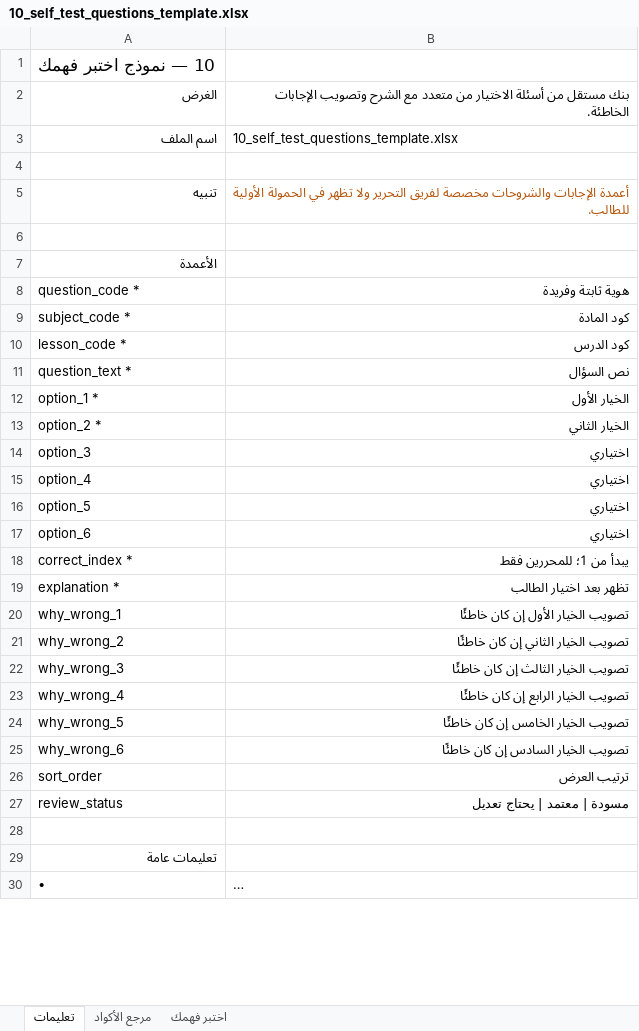
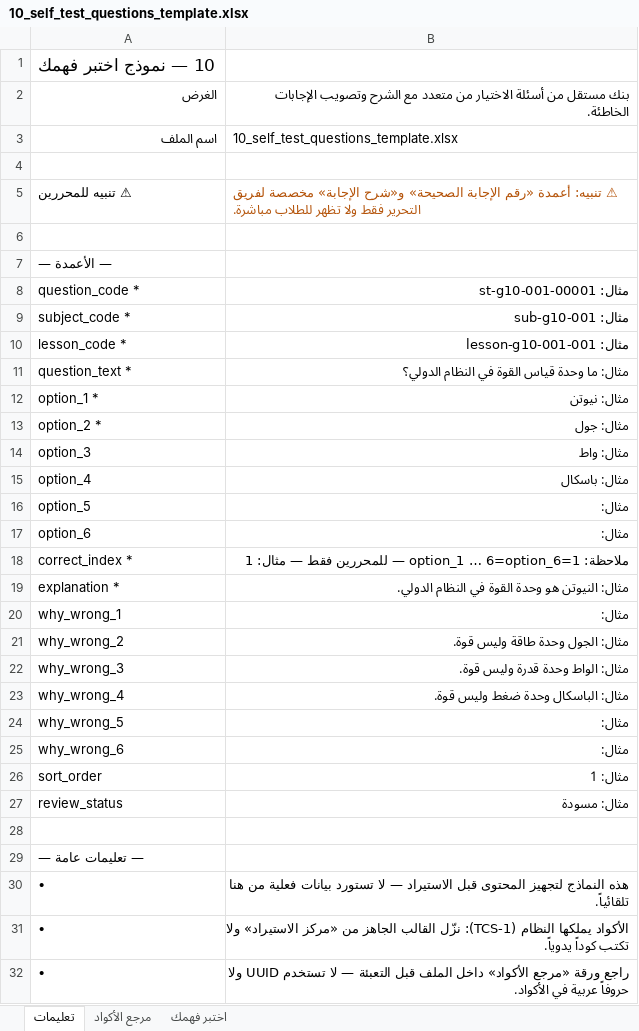
Before and after one commit to msorori-mh/tas-heel-8e64d405, an Excel workbook: public/content-import-templates/10_self_test_questions_template.xlsx, sheet تعليمات, drawn as a sheet; only a part is shown; the shorter side is filled out with more unchanged rows; long unchanged cells end in …; values as stored, in another font and other column widths than the file's, no borders; removed rows and columns are numbered as before the commit, all else as after; the diff covers the shown part only; the diff names each change by its address in the sheet, - before the commit and + after, or states it on an @@ line.

```diff
--- a/public/content-import-templates/10_self_test_questions_template.xlsx (sheet تعليمات)
+++ b/public/content-import-templates/10_self_test_questions_template.xlsx (sheet تعليمات)
-row 5: تنبيه | أعمدة الإجابات والشروحات مخصصة لفريق التحرير ولا تظهر في الحمولة الأولية للطالب.
+row 5: ⚠ تنبيه للمحررين | ⚠ تنبيه: أعمدة «رقم الإجابة الصحيحة» و«شرح الإجابة» مخصصة لفريق التحرير فقط ولا تظهر للطلاب مباشرة.
-A7: الأعمدة
+A7: — الأعمدة —
-B8: هوية ثابتة وفريدة
+B8: مثال: st-g10-001-00001
-B9: كود المادة
+B9: مثال: sub-g10-001
-B10: كود الدرس
+B10: مثال: lesson-g10-001-001
-B11: نص السؤال
+B11: مثال: ما وحدة قياس القوة في النظام الدولي؟
-B12: الخيار الأول
+B12: مثال: نيوتن
-B13: الخيار الثاني
+B13: مثال: جول
-B14: اختياري
+B14: مثال: واط
-B15: اختياري
+B15: مثال: باسكال
-B16:B17: اختياري
+B16:B17: مثال:
-B18: يبدأ من 1؛ للمحررين فقط
+B18: ملاحظة: 1=option_1 … 6=option_6 — للمحررين فقط — مثال: 1
-B19: تظهر بعد اختيار الطالب
+B19: مثال: النيوتن هو وحدة القوة في النظام الدولي.
-B20: تصويب الخيار الأول إن كان خاطئًا
+B20: مثال:
-B21: تصويب الخيار الثاني إن كان خاطئًا
+B21: مثال: الجول وحدة طاقة وليس قوة.
-B22: تصويب الخيار الثالث إن كان خاطئًا
+B22: مثال: الواط وحدة قدرة وليس قوة.
-B23: تصويب الخيار الرابع إن كان خاطئًا
+B23: مثال: الباسكال وحدة ضغط وليس قوة.
-B24: تصويب الخيار الخامس إن كان خاطئًا
+B24: مثال:
-B25: تصويب الخيار السادس إن كان خاطئًا
+B25: مثال:
-B26: ترتيب العرض
+B26: مثال: 1
-B27: مسودة | معتمد | يحتاج تعديل
+B27: مثال: مسودة
-A29: تعليمات عامة
+A29: — تعليمات عامة —
+row 30: • | هذه النماذج لتجهيز المحتوى قبل الاستيراد — لا تستورد بيانات فعلية من هنا تلقائياً.
+row 31: • | الأكواد يملكها النظام (TCS-1): نزّل القالب الجاهز من «مركز الاستيراد» ولا تكتب كوداً يدوياً.
+row 32: • | راجع ورقة «مرجع الأكواد» داخل الملف قبل التعبئة — لا تستخدم UUID ولا حروفاً عربية في الأكواد.
```
Also changed, not shown: 5 added rows and 2 edited cells elsewhere in this sheet, sheet مرجع الأكواد, public/content-import-templates/01_subjects_template.xlsx, public/content-import-templates/02_units_template.xlsx, 7 other files.
